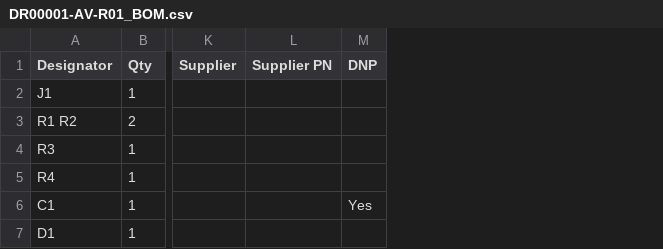
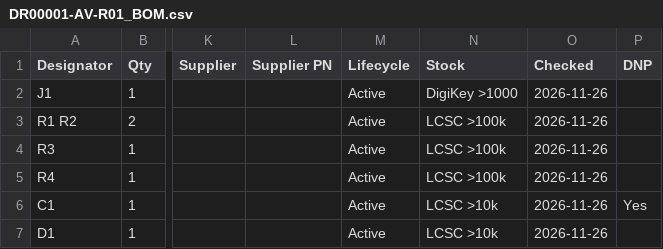
Before and after one commit to d0ukan/ai-hw-designer, a CSV file: examples/DR00001-usb-c-led/Manufacturing/R01/DR00001-AV-R01_BOM.csv, drawn as a sheet; only a part is shown, gaps mark what is left out; the diff names each change by its address in the sheet, - before the commit and + after, or states it on an @@ line.

Commit message:
v1.33: stock and lifecycle rule (DFM-17), BOM Lifecycle/Stock/Checked columns, check-bom warnings, REV-20

```diff
--- a/examples/DR00001-usb-c-led/Manufacturing/R01/DR00001-AV-R01_BOM.csv
+++ b/examples/DR00001-usb-c-led/Manufacturing/R01/DR00001-AV-R01_BOM.csv
+column M (Lifecycle), rows 2-7: all Active
+column N (Stock), rows 2-7: DigiKey >1000 | LCSC >100k | LCSC >100k | LCSC >100k | LCSC >10k | LCSC >10k
+column O (Checked), rows 2-7: all 2026-11-26
```
Also changed, not shown: examples/DR00001-usb-c-led/Manufacturing/R01/DR00001-R01_BOM.csv, 15 other files.
